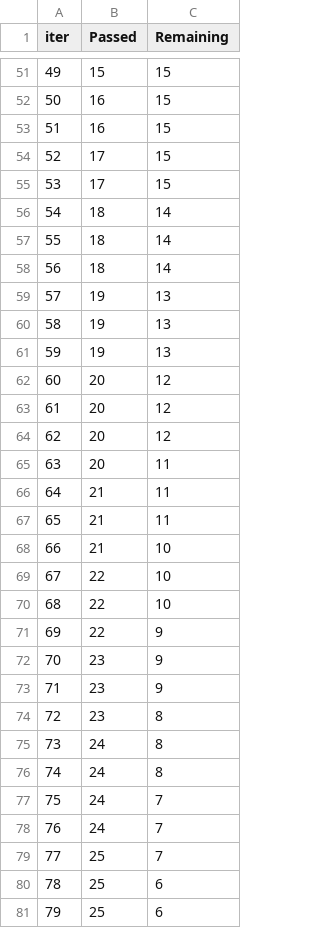
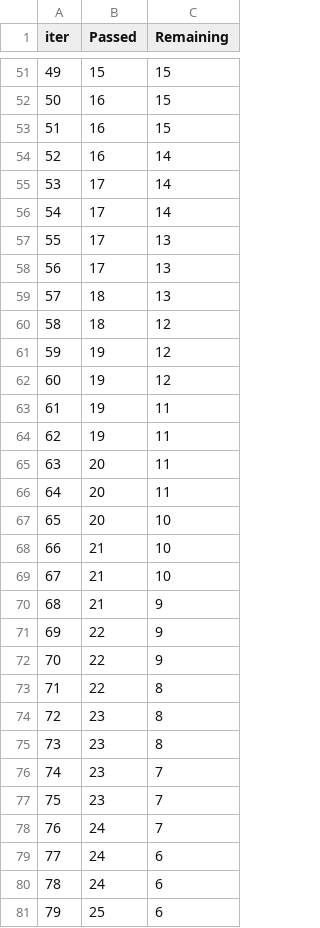
Before and after one commit to JeyaViknan/quantum-vs-classicalML, a TSV file: catboost_info/time_left.tsv, drawn as a sheet; only a part is shown, gaps mark what is left out; the diff covers the shown part only.

```diff
--- a/catboost_info/time_left.tsv
+++ b/catboost_info/time_left.tsv
@@ -53,29 +53,29 @@ iter	Passed	Remaining
 51	16	15
-52	17	15
-53	17	15
-54	18	14
-55	18	14
-56	18	14
-57	19	13
-58	19	13
-59	19	13
-60	20	12
-61	20	12
-62	20	12
+52	16	14
+53	17	14
+54	17	14
+55	17	13
+56	17	13
+57	18	13
+58	18	12
+59	19	12
+60	19	12
+61	19	11
+62	19	11
 63	20	11
-64	21	11
-65	21	11
+64	20	11
+65	20	10
 66	21	10
-67	22	10
-68	22	10
+67	21	10
+68	21	9
 69	22	9
-70	23	9
-71	23	9
+70	22	9
+71	22	8
 72	23	8
-73	24	8
-74	24	8
-75	24	7
+73	23	8
+74	23	7
+75	23	7
 76	24	7
-77	25	7
-78	25	6
+77	24	6
+78	24	6
 79	25	6
```
Also changed, not shown: 40 edited cells elsewhere in this file, 3 other files.
